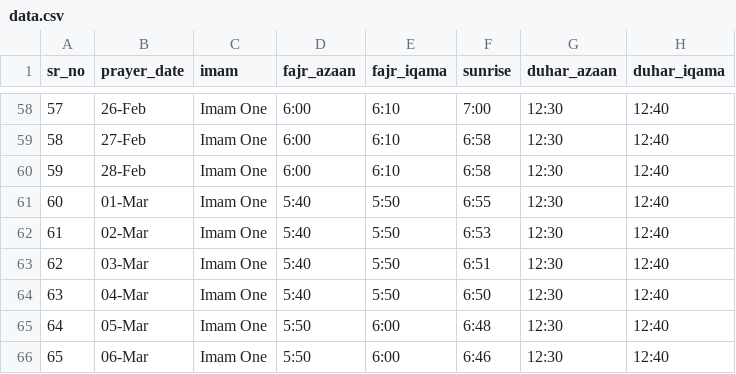
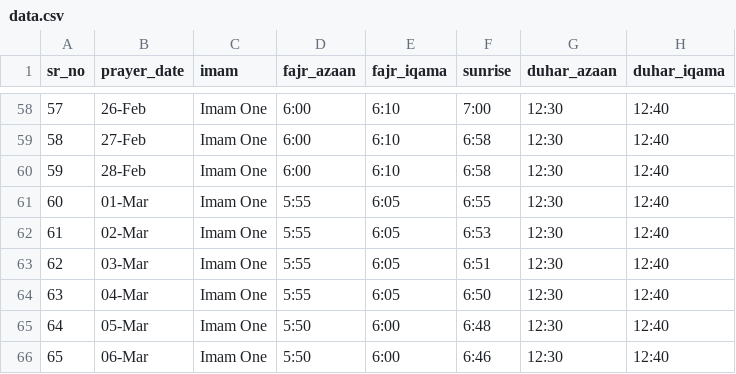
Before and after one commit to ilhamhafizovic/masjid-clock, a CSV file: data.csv, drawn as a sheet; only a part is shown, gaps mark what is left out; the diff names each change by its address in the sheet, - before the commit and + after, or states it on an @@ line.

Commit message:
modified weird hours for Fajr

```diff
--- a/data.csv
+++ b/data.csv
-D61:D64 (fajr_azaan): 5:40
+D61:D64 (fajr_azaan): 5:55
-E61:E64 (fajr_iqama): 5:50
+E61:E64 (fajr_iqama): 6:05
```
